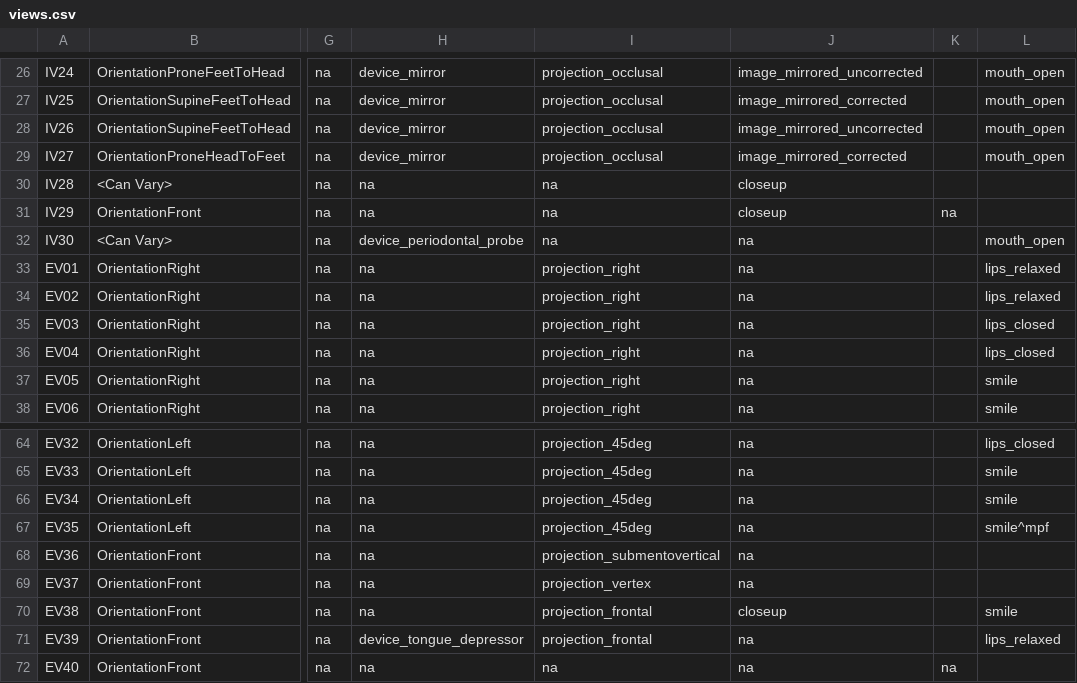
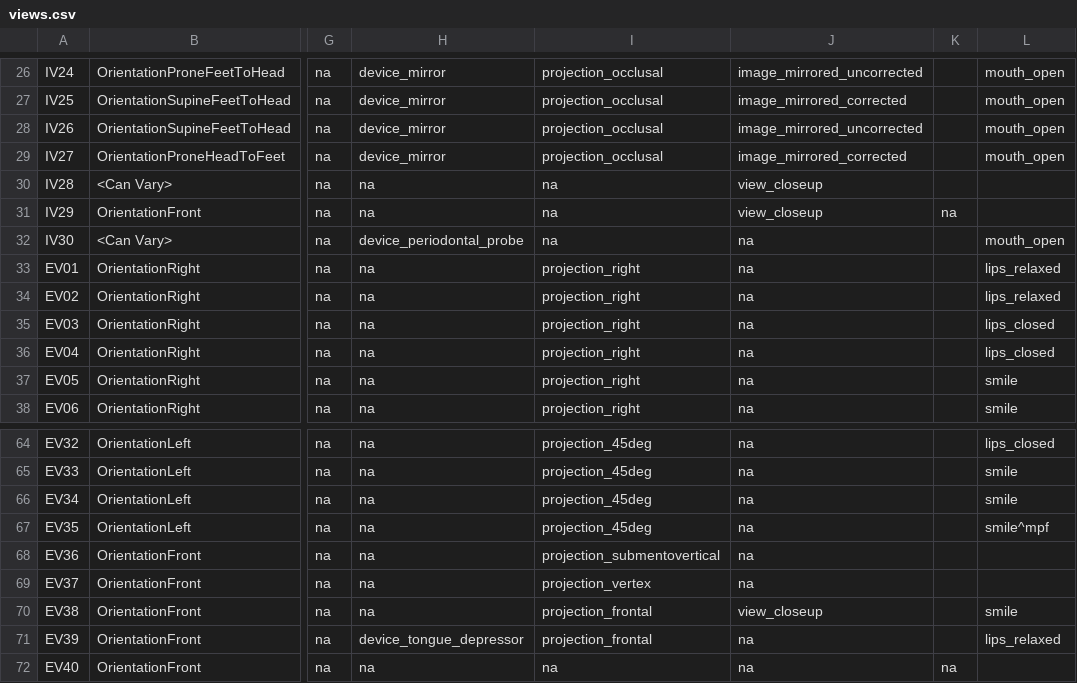
Before and after one commit to open-ortho/dicom4ortho, a CSV file: dicom4ortho/resources/views.csv, drawn as a sheet; only a part is shown, gaps mark what is left out; the diff names each change by its address in the sheet, - before the commit and + after, or states it on an @@ line.

Commit message:
Fix closeup code. view_closeup

```diff
--- a/dicom4ortho/resources/views.csv
+++ b/dicom4ortho/resources/views.csv
-J30:J31: closeup
+J30:J31: view_closeup
-J70: closeup
+J70: view_closeup
```
